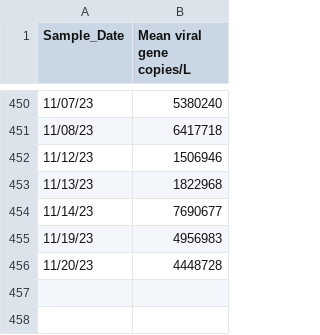
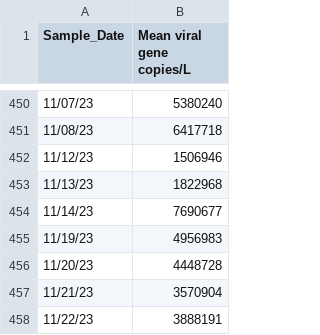
Before and after one commit to andersen-lab/SARS-CoV-2_WasteWater_San-Diego, a CSV file: PointLoma_sewage_qPCR.csv, drawn as a sheet; only a part is shown, gaps mark what is left out.

Commit message:
2023-11-27_22-48-43_231127_RTL_PL_WW_cumulative_since_2023-11-13_sandiego

```diff
--- a/PointLoma_sewage_qPCR.csv
+++ b/PointLoma_sewage_qPCR.csv
@@ -456 +456,3 @@ Sample_Date,Mean viral gene copies/L
 11/20/23,4448728
+11/21/23,3570904
+11/22/23,3888191
```
